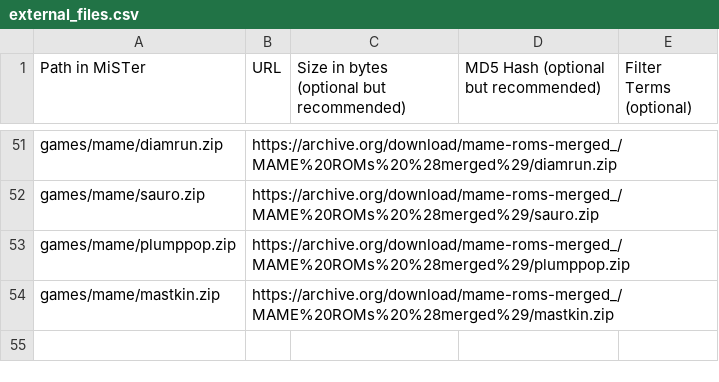
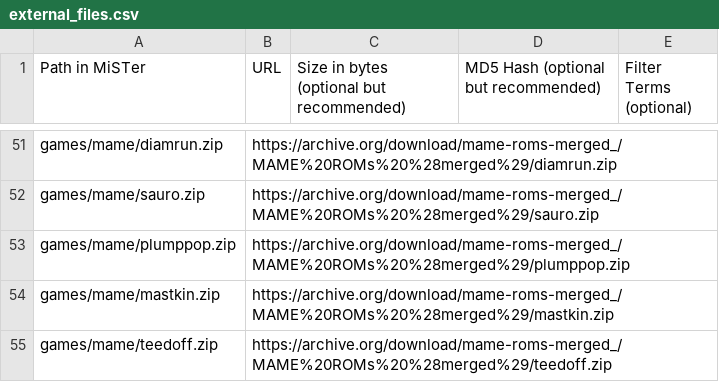
Before and after one commit to OngoGablogian/MiSTer_BAZSET, a CSV file: external_files.csv, drawn as a sheet; only a part is shown, gaps mark what is left out; the diff names each change by its address in the sheet, - before the commit and + after, or states it on an @@ line.

Commit message:
Add teedoff.zip to external_files.csv

```diff
--- a/external_files.csv
+++ b/external_files.csv
+row 55: games/mame/teedoff.zip | https://archive.org/download/mame-roms-merged_/MAME%20ROMs%20%28merged%29/teedoff.zip
```
